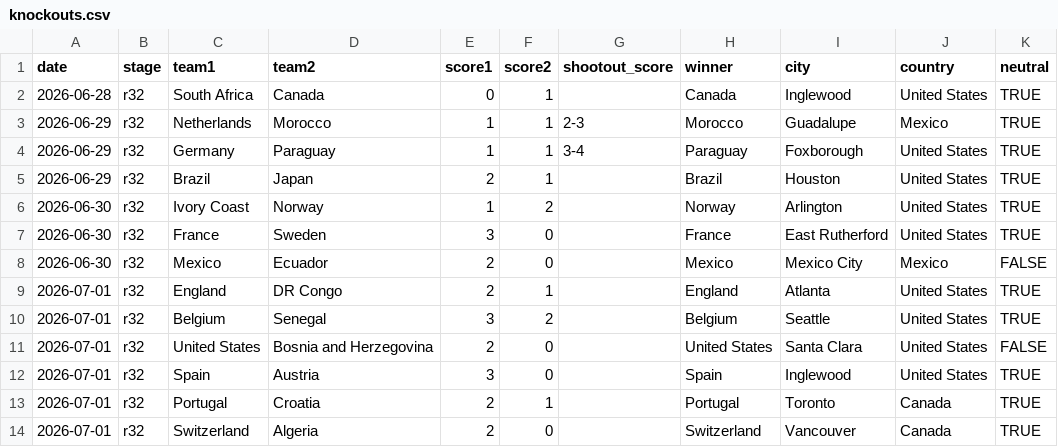
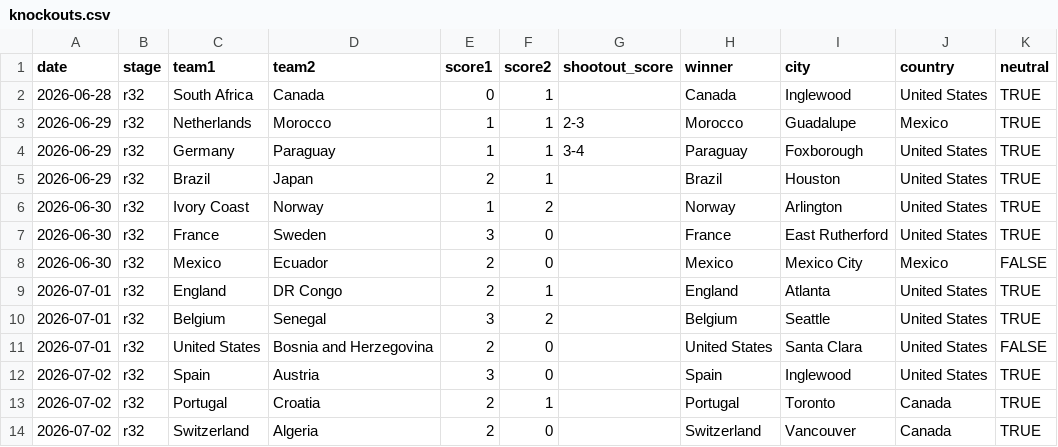
Before and after one commit to datta-ayush05/predict-fifa-world-cup, a CSV file: data/knockouts.csv, drawn as a sheet.

Commit message:
Updated round of 32 as of 2nd July

```diff
--- a/data/knockouts.csv
+++ b/data/knockouts.csv
@@ -11,4 +11,4 @@ date,stage,team1,team2,score1,score2,shootout_score,winner,city,country,neutral
 2026-07-01,r32,United States,Bosnia and Herzegovina,2,0,,United States,Santa Clara,United States,FALSE
-2026-07-01,r32,Spain,Austria,3,0,,Spain,Inglewood,United States,TRUE
-2026-07-01,r32,Portugal,Croatia,2,1,,Portugal,Toronto,Canada,TRUE
-2026-07-01,r32,Switzerland,Algeria,2,0,,Switzerland,Vancouver,Canada,TRUE
+2026-07-02,r32,Spain,Austria,3,0,,Spain,Inglewood,United States,TRUE
+2026-07-02,r32,Portugal,Croatia,2,1,,Portugal,Toronto,Canada,TRUE
+2026-07-02,r32,Switzerland,Algeria,2,0,,Switzerland,Vancouver,Canada,TRUE
```
